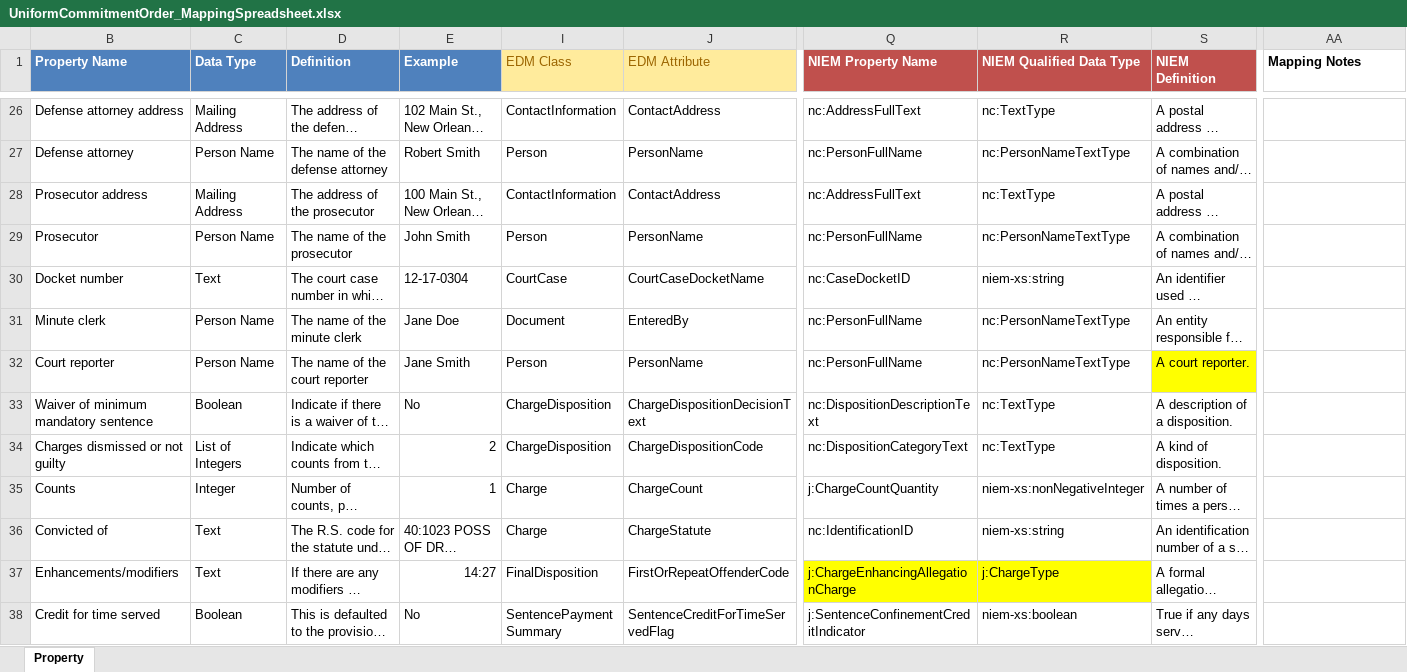
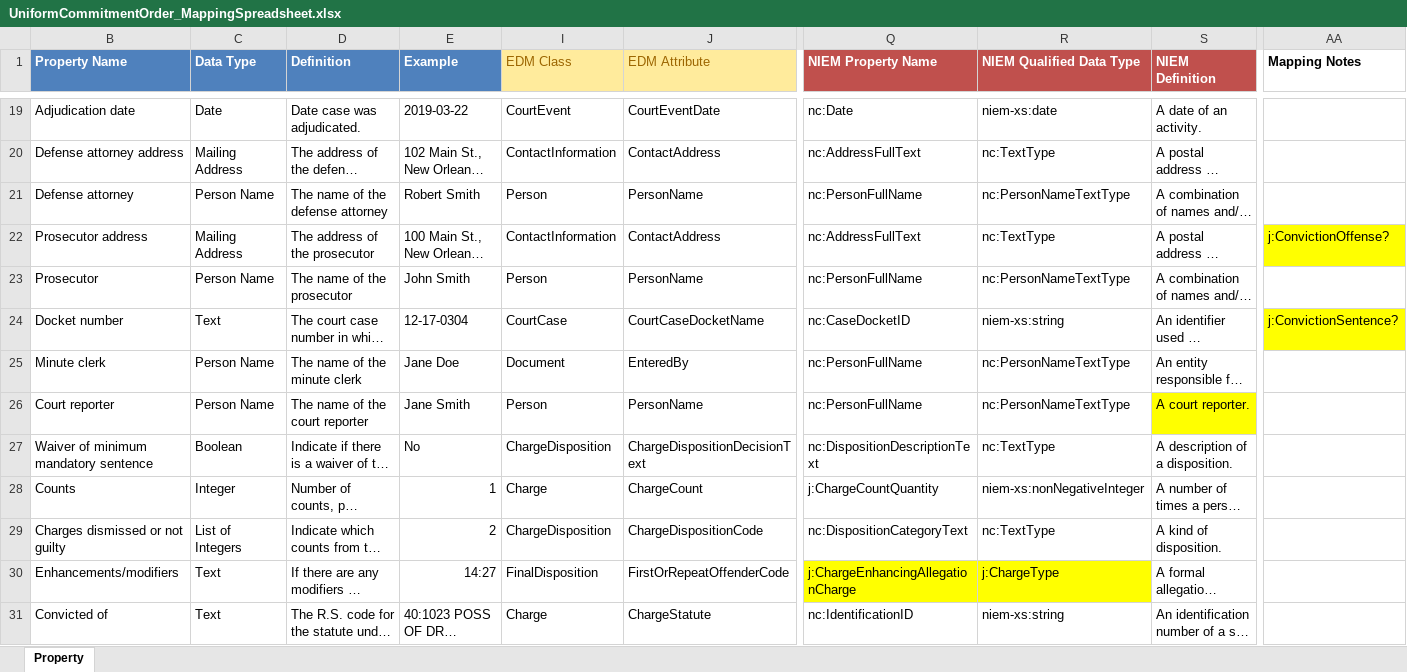
Before and after one commit to CityOfNewOrleans/JTMP-Data-Exchange-Specs, an Excel workbook: schemas/UniformCommitmentOrder_iepd/artifacts/UniformCommitmentOrder_MappingSpreadsheet.xlsx, sheet Property, drawn as a sheet; only a part is shown, gaps mark what is left out; the shorter side is filled out with more unchanged rows; long unchanged cells end in …; values as stored, in another font and other column widths than the file's, no borders; table styles not drawn; addresses are those after the commit; rows hold the shown columns only; the diff covers the shown part only; the diff names each change by its address in the sheet, - before the commit and + after, or states it on an @@ line.

```diff
--- a/schemas/UniformCommitmentOrder_iepd/artifacts/UniformCommitmentOrder_MappingSpreadsheet.xlsx (sheet Property)
+++ b/schemas/UniformCommitmentOrder_iepd/artifacts/UniformCommitmentOrder_MappingSpreadsheet.xlsx (sheet Property)
+row 19: Adjudication date | Date | Date case was adjudicated. | 2019-03-22 | CourtEvent | CourtEventDate | nc:Date | niem-xs:date | A date of an activity.
-AA22 (Mapping Notes): (empty)
+AA22 (Mapping Notes): j:ConvictionOffense?
-AA22 fill: none
+AA22 fill: #FFFF00
-AA24 (Mapping Notes): (empty)
+AA24 (Mapping Notes): j:ConvictionSentence?
-AA24 fill: none
+AA24 fill: #FFFF00
@@ row 35 moved to row 28: Counts @@
@@ row 37 moved to row 30: Enhancements/modifiers @@
```
Also changed, not shown: 6 added rows, 5 removed rows, 2 moved rows, 18 edited cells and cell formats elsewhere in this sheet, 7 other files.
